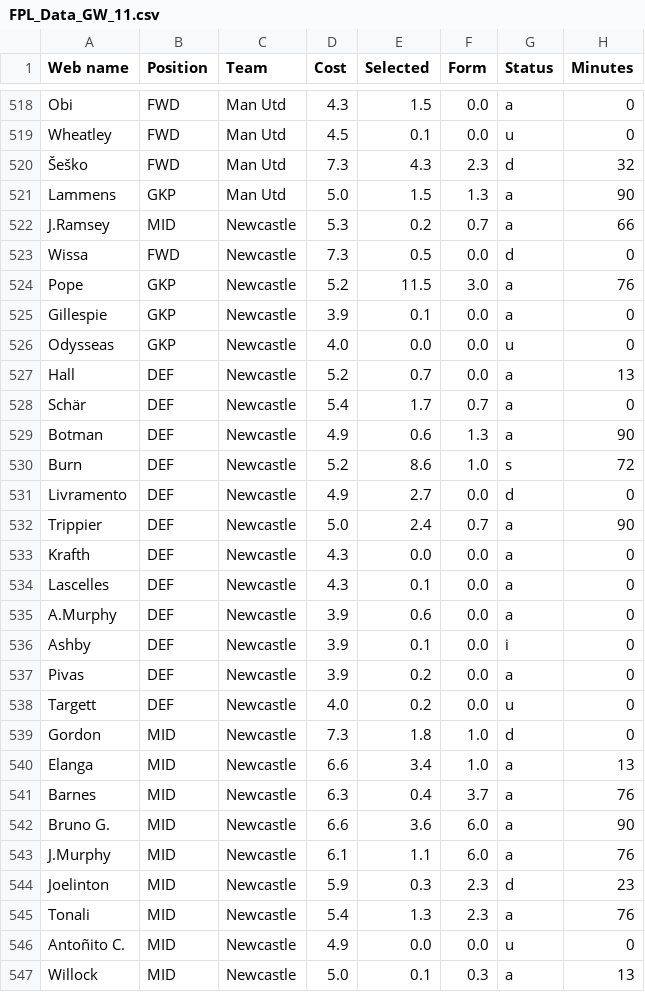
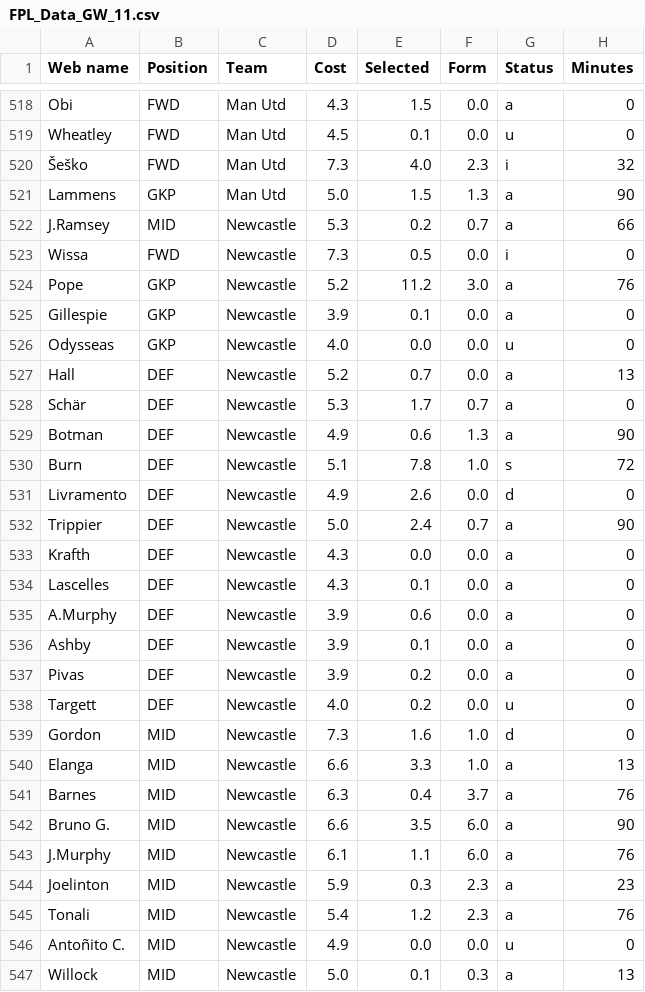
Before and after one commit to Dante777bm/fpl-data-collector, a CSV file: FPL_Data_2025-26/FPL_Data_GW_11.csv, drawn as a sheet; only a part is shown, gaps mark what is left out; the diff covers the shown part only; the diff names each change by its address in the sheet, - before the commit and + after, or states it on an @@ line.

```diff
--- a/FPL_Data_2025-26/FPL_Data_GW_11.csv
+++ b/FPL_Data_2025-26/FPL_Data_GW_11.csv
-E520 (Selected): 4.3
+E520 (Selected): 4.0
-G520 (Status): d
+G520 (Status): i
-G523 (Status): d
+G523 (Status): i
-E524 (Selected): 11.5
+E524 (Selected): 11.2
-D528 (Cost): 5.4
+D528 (Cost): 5.3
-D530 (Cost): 5.2
+D530 (Cost): 5.1
-E530 (Selected): 8.6
+E530 (Selected): 7.8
-E531 (Selected): 2.7
+E531 (Selected): 2.6
-G536 (Status): i
+G536 (Status): a
-E539 (Selected): 1.8
+E539 (Selected): 1.6
-E540 (Selected): 3.4
+E540 (Selected): 3.3
-E542 (Selected): 3.6
+E542 (Selected): 3.5
-G544 (Status): d
+G544 (Status): a
-E545 (Selected): 1.3
+E545 (Selected): 1.2
```
Also changed, not shown: 157 edited cells elsewhere in this file, 5 other files.
